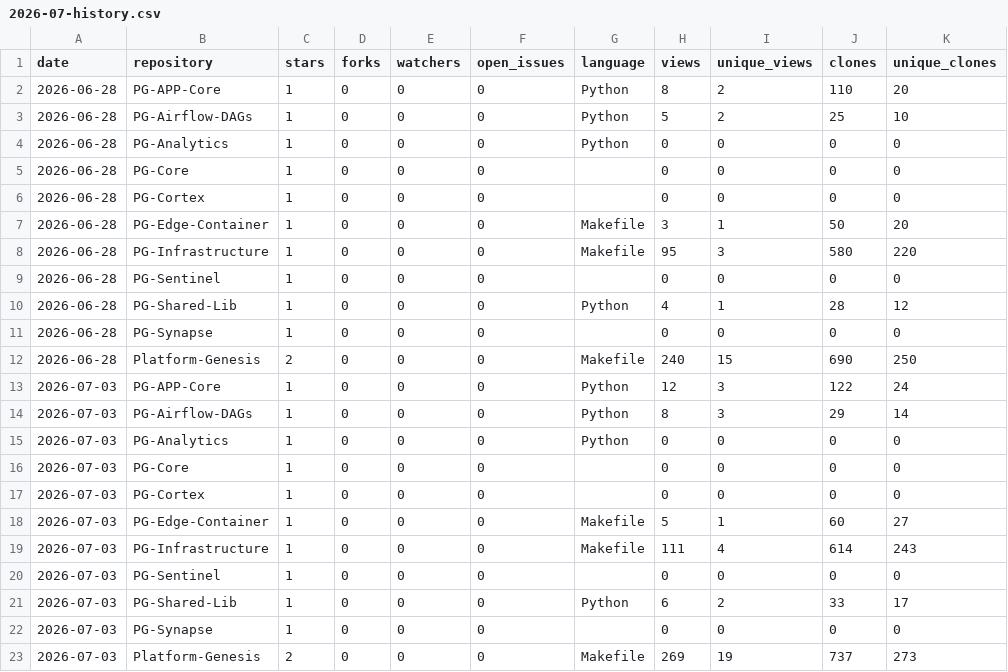
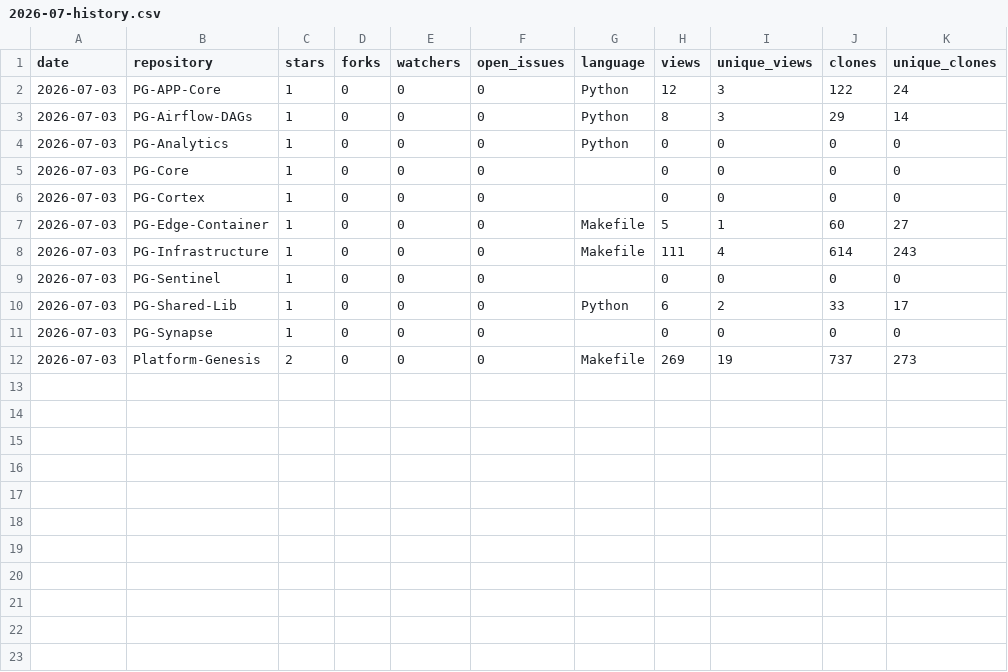
Before and after one commit to Junwu0615/PG-Analytics, a CSV file: history/2026-07-history.csv, drawn as a sheet; the diff names each change by its address in the sheet, - before the commit and + after, or states it on an @@ line.

```diff
--- a/history/2026-07-history.csv
+++ b/history/2026-07-history.csv
-row 2: 2026-06-28 | PG-APP-Core | 1 | 0 | 0 | 0 | Python | 8 | 2 | 110 | 20
-row 3: 2026-06-28 | PG-Airflow-DAGs | 1 | 0 | 0 | 0 | Python | 5 | 2 | 25 | 10
-row 4: 2026-06-28 | PG-Analytics | 1 | 0 | 0 | 0 | Python | 0 | 0 | 0 | 0
-row 5: 2026-06-28 | PG-Core | 1 | 0 | 0 | 0 |  | 0 | 0 | 0 | 0
-row 6: 2026-06-28 | PG-Cortex | 1 | 0 | 0 | 0 |  | 0 | 0 | 0 | 0
-row 7: 2026-06-28 | PG-Edge-Container | 1 | 0 | 0 | 0 | Makefile | 3 | 1 | 50 | 20
-row 8: 2026-06-28 | PG-Infrastructure | 1 | 0 | 0 | 0 | Makefile | 95 | 3 | 580 | 220
-row 9: 2026-06-28 | PG-Sentinel | 1 | 0 | 0 | 0 |  | 0 | 0 | 0 | 0
-row 10: 2026-06-28 | PG-Shared-Lib | 1 | 0 | 0 | 0 | Python | 4 | 1 | 28 | 12
-row 11: 2026-06-28 | PG-Synapse | 1 | 0 | 0 | 0 |  | 0 | 0 | 0 | 0
-row 12: 2026-06-28 | Platform-Genesis | 2 | 0 | 0 | 0 | Makefile | 240 | 15 | 690 | 250
```
Also changed, not shown: history/2026-06-history.csv, 1 other file.
